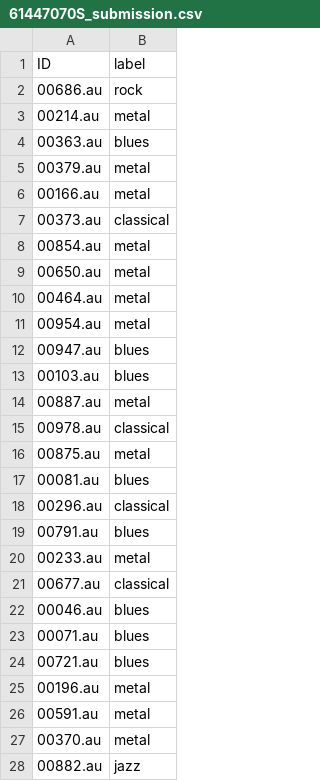
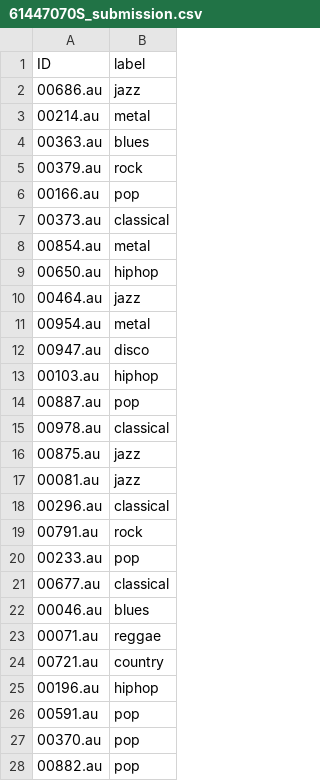
Before and after one commit to princelu1009/nn, a CSV file: GTZAN/61447070S_submission.csv, drawn as a sheet; only a part is shown; the diff covers the shown part only.

```diff
--- a/GTZAN/61447070S_submission.csv
+++ b/GTZAN/61447070S_submission.csv
@@ -1,28 +1,28 @@
 ID,label
-00686.au,rock
+00686.au,jazz
 00214.au,metal
 00363.au,blues
-00379.au,metal
-00166.au,metal
+00379.au,rock
+00166.au,pop
 00373.au,classical
 00854.au,metal
-00650.au,metal
-00464.au,metal
+00650.au,hiphop
+00464.au,jazz
 00954.au,metal
-00947.au,blues
-00103.au,blues
-00887.au,metal
+00947.au,disco
+00103.au,hiphop
+00887.au,pop
 00978.au,classical
-00875.au,metal
-00081.au,blues
+00875.au,jazz
+00081.au,jazz
 00296.au,classical
-00791.au,blues
-00233.au,metal
+00791.au,rock
+00233.au,pop
 00677.au,classical
 00046.au,blues
-00071.au,blues
-00721.au,blues
-00196.au,metal
-00591.au,metal
-00370.au,metal
-00882.au,jazz
+00071.au,reggae
+00721.au,country
+00196.au,hiphop
+00591.au,pop
+00370.au,pop
+00882.au,pop
```
Also changed, not shown: 54 edited cells elsewhere in this file, 14 other files.
